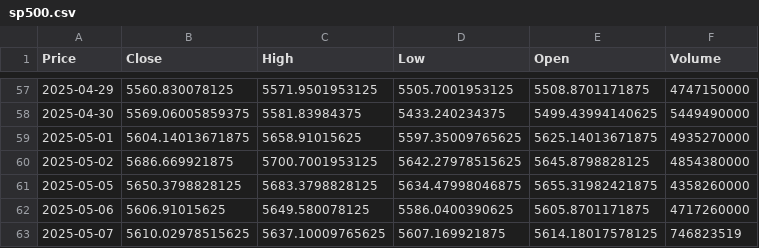
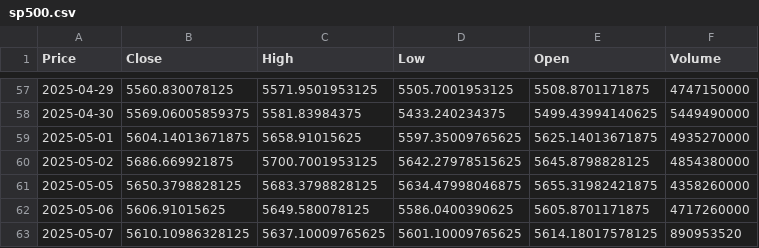
Before and after one commit to TRAVEL-GVM/market-risk-gvm, a CSV file: dados/sp500.csv, drawn as a sheet; only a part is shown, gaps mark what is left out; the diff names each change by its address in the sheet, - before the commit and + after, or states it on an @@ line.

```diff
--- a/dados/sp500.csv
+++ b/dados/sp500.csv
-B63 (Close): 5610.02978515625
+B63 (Close): 5610.10986328125
-D63 (Low): 5607.169921875
+D63 (Low): 5601.10009765625
-F63 (Volume): 746823519
+F63 (Volume): 890953520
```
